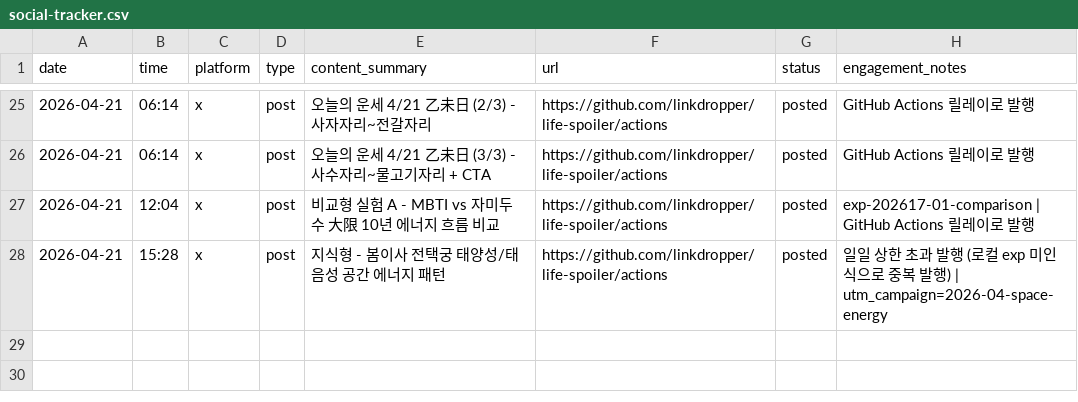
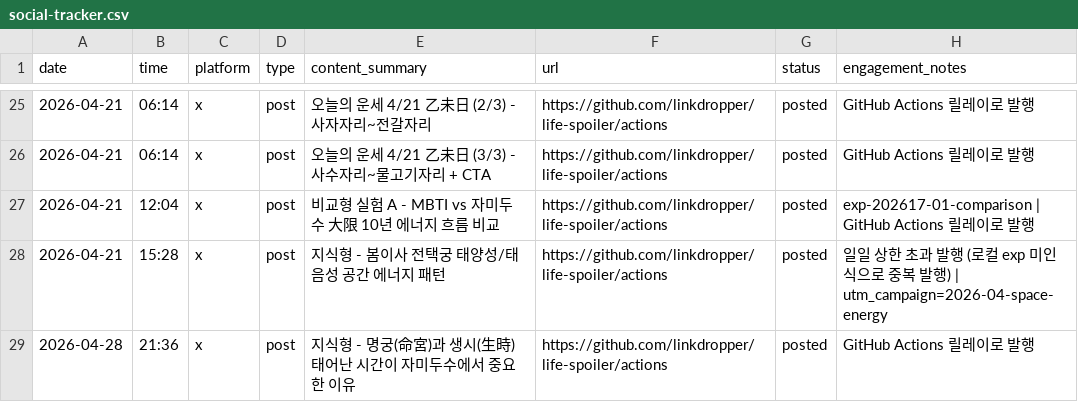
Before and after one commit to LinkDropper/life-spoiler, a CSV file: docs/social-tracker.csv, drawn as a sheet; only a part is shown, gaps mark what is left out.

```diff
--- a/docs/social-tracker.csv
+++ b/docs/social-tracker.csv
@@ -28 +28,2 @@ date,time,platform,type,content_summary,url,status,engagement_notes
 2026-04-21,15:28,x,post,지식형 - 봄이사 전택궁 태양성/태음성 공간 에너지 패턴,https://github.com/linkdropper/life-spoiler/actions,posted,일일 상한 초과 발행 (로컬 exp 미인식으로 중복 발행) | utm_campaign=2026-04-space-energy
+2026-04-28,21:36,x,post,지식형 - 명궁(命宮)과 생시(生時) 태어난 시간이 자미두수에서 중요한 이유,https://github.com/linkdropper/life-spoiler/actions,posted,GitHub Actions 릴레이로 발행
```
